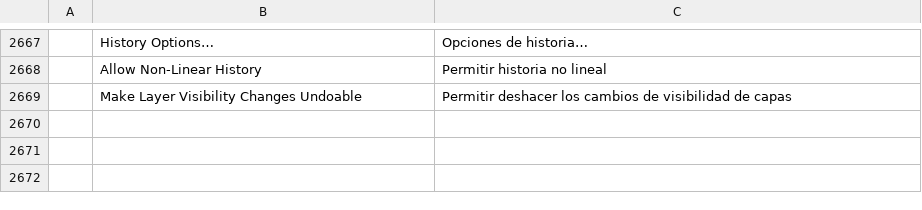
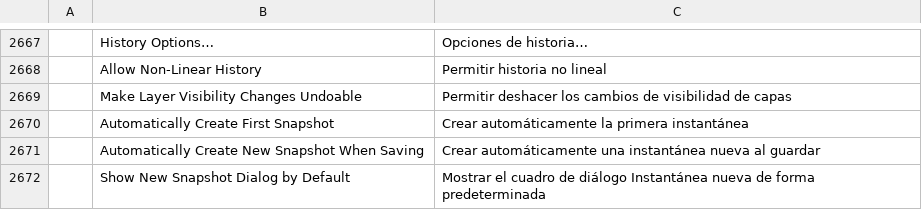
Before and after one commit to Seis05640/Photoshop, a TSV file: crates/ui-egui/src/i18n/es.tsv, drawn as a sheet; only a part is shown, gaps mark what is left out; the diff names each change by its address in the sheet, - before the commit and + after, or states it on an @@ line.

```diff
--- a/crates/ui-egui/src/i18n/es.tsv
+++ b/crates/ui-egui/src/i18n/es.tsv
+row 2670:  | Automatically Create First Snapshot | Crear automáticamente la primera instantánea
+row 2671:  | Automatically Create New Snapshot When Saving | Crear automáticamente una instantánea nueva al guardar
+row 2672:  | Show New Snapshot Dialog by Default | Mostrar el cuadro de diálogo Instantánea nueva de forma predeterminada
```
Also changed, not shown: crates/ui-egui/src/i18n/cs.tsv, crates/ui-egui/src/i18n/de.tsv, 17 other files.
